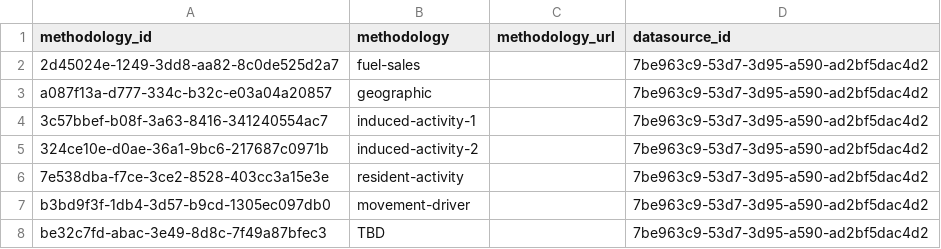
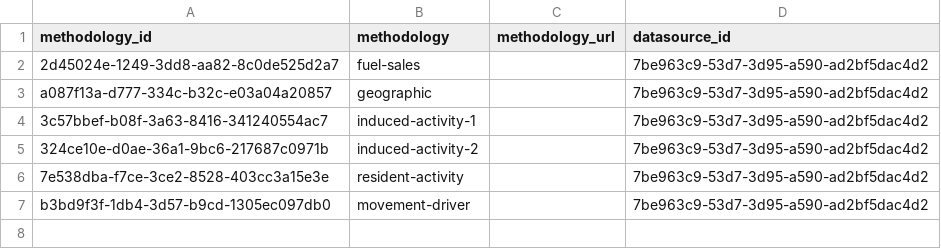
Before and after one commit to Open-Earth-Foundation/CityCatalyst, a CSV file: app/seed-data/emissions_factors/data_processed/ghgprotocol/Methodology.csv, drawn as a sheet; the diff names each change by its address in the sheet, - before the commit and + after, or states it on an @@ line.

```diff
--- a/app/seed-data/emissions_factors/data_processed/ghgprotocol/Methodology.csv
+++ b/app/seed-data/emissions_factors/data_processed/ghgprotocol/Methodology.csv
-row 8: be32c7fd-abac-3e49-8d8c-7f49a87bfec3 | TBD |  | 7be963c9-53d7-3d95-a590-ad2bf5dac4d2
```
Also changed, not shown: 3 other files.
